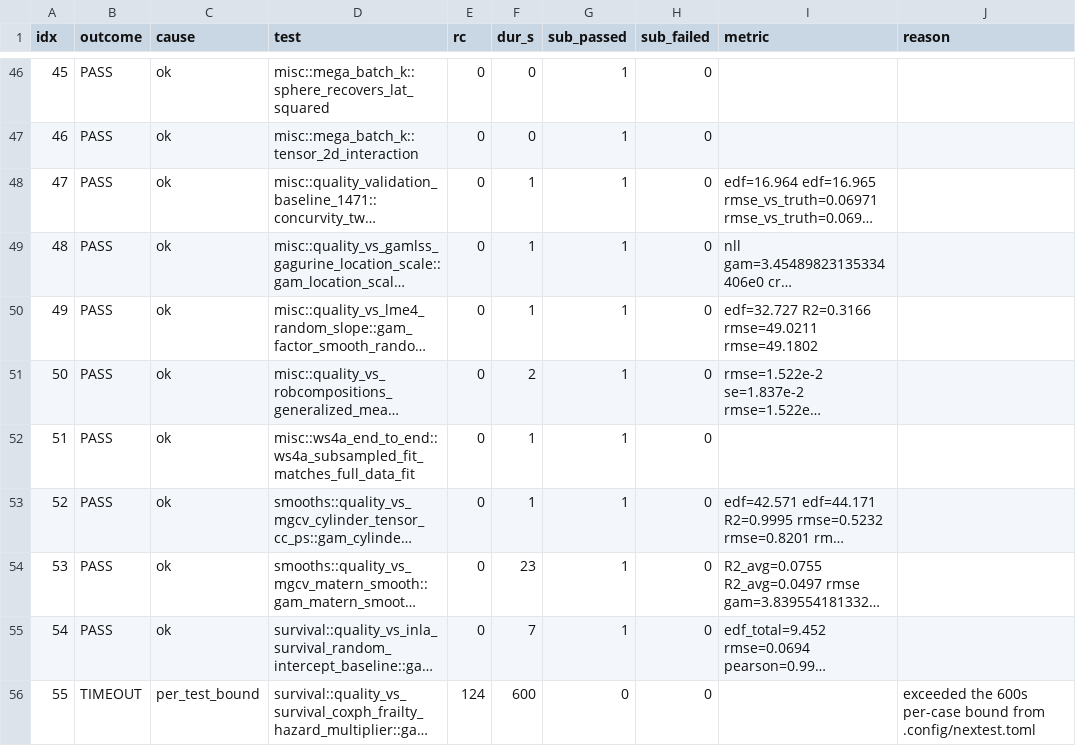
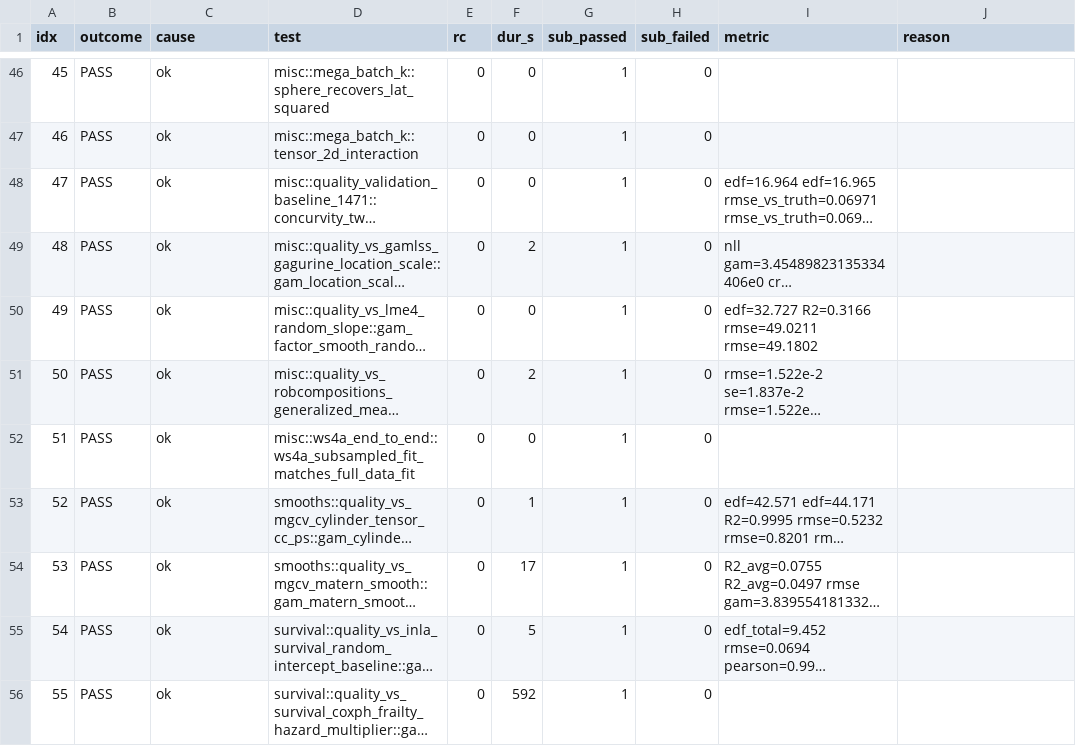
Before and after one commit to SauersML/gam, a TSV file: bench/gha_results/reference-quality/quality_results.tsv, drawn as a sheet; only a part is shown, gaps mark what is left out; long unchanged cells end in …; the diff covers the shown part only; the diff names each change by its address in the sheet, - before the commit and + after, or states it on an @@ line.

```diff
--- a/bench/gha_results/reference-quality/quality_results.tsv
+++ b/bench/gha_results/reference-quality/quality_results.tsv
-F48 (dur_s): 1
+F48 (dur_s): 0
-F49 (dur_s): 1
+F49 (dur_s): 2
-F50 (dur_s): 1
+F50 (dur_s): 0
-F52 (dur_s): 1
+F52 (dur_s): 0
-F54 (dur_s): 23
+F54 (dur_s): 17
-F55 (dur_s): 7
+F55 (dur_s): 5
-B56 (outcome): TIMEOUT
+B56 (outcome): PASS
-C56 (cause): per_test_bound
+C56 (cause): ok
-E56 (rc): 124
+E56 (rc): 0
-F56 (dur_s): 600
+F56 (dur_s): 592
-G56 (sub_passed): 0
+G56 (sub_passed): 1
-J56 (reason): exceeded the 600s per-case bound from .config/nextest.toml
+J56 (reason): (empty)
```
Also changed, not shown: 154 edited cells elsewhere in this file, 3 other files.
